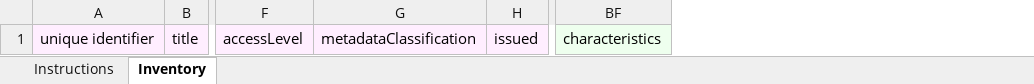
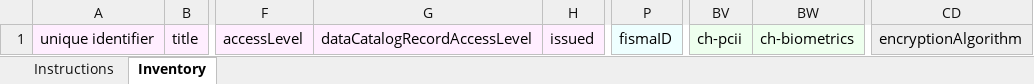
Before and after one commit to usdhs/dcat-tool, an Excel workbook: dist/DIP_Excel_Template.xlsx, sheet Inventory, drawn as a sheet; only a part is shown, gaps mark what is left out; values as stored, in another font and other column widths than the file's, no borders; removed rows and columns are numbered as before the commit, all else as after; the diff names each change by its address in the sheet, - before the commit and + after, or states it on an @@ line.

Commit message:
updating test files, examples and excel template. Updating date on dhs_collect.

```diff
--- a/dist/DIP_Excel_Template.xlsx (sheet Inventory)
+++ b/dist/DIP_Excel_Template.xlsx (sheet Inventory)
-column G, row 1: metadataClassification
+column G, row 1: dataCatalogRecordAccessLevel
+column P, row 1: fismaID
-column BF, row 1: characteristics
+column BV, row 1: ch-pcii
+column BW, row 1: ch-biometrics
+column CD, row 1: encryptionAlgorithm
```
Also changed, not shown: sheet Instructions, 13 other files.
